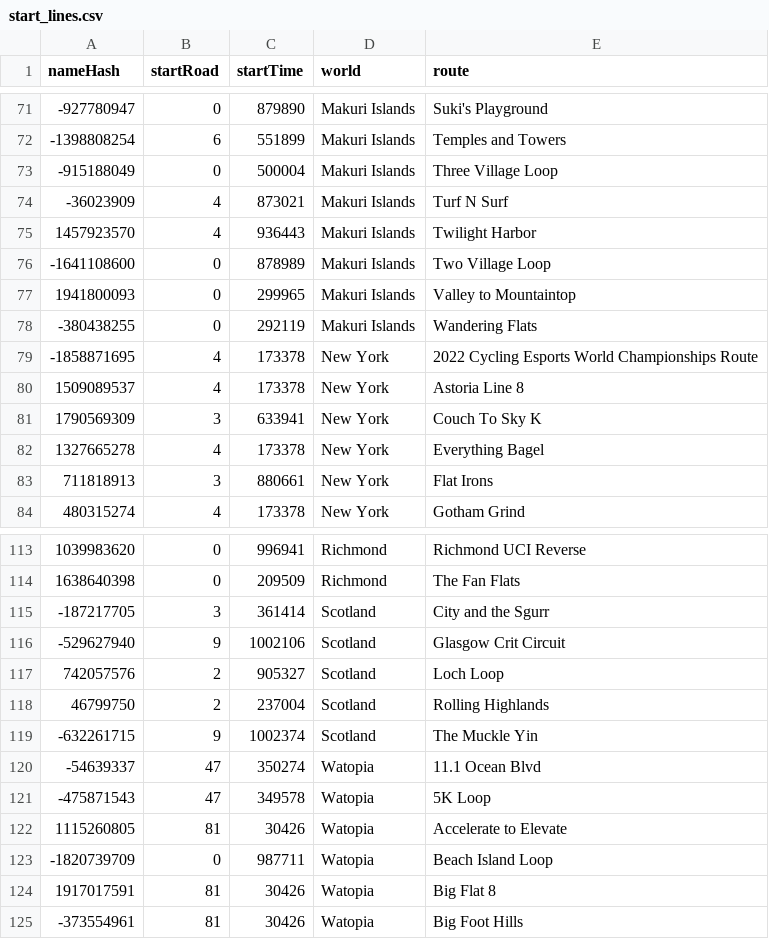
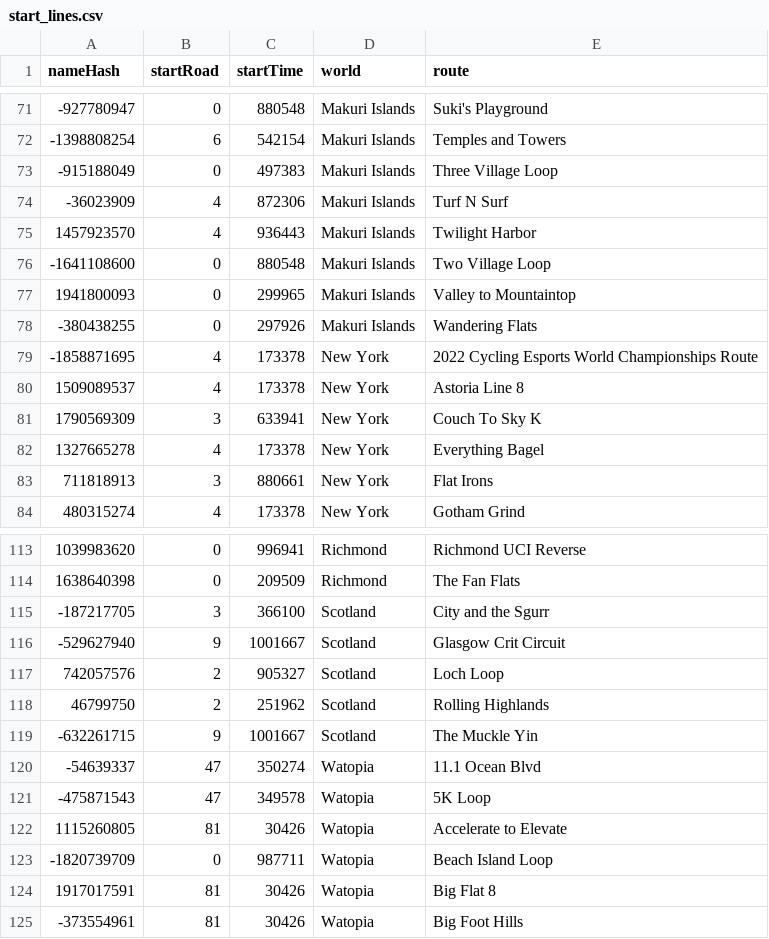
Before and after one commit to zoffline/zwift-offline, a CSV file: start_lines.csv, drawn as a sheet; only a part is shown, gaps mark what is left out; the diff covers the shown part only.

```diff
--- a/start_lines.csv
+++ b/start_lines.csv
@@ -71,9 +71,9 @@ nameHash,startRoad,startTime,world,route
--927780947,0,879890,Makuri Islands,Suki's Playground
--1398808254,6,551899,Makuri Islands,Temples and Towers
--915188049,0,500004,Makuri Islands,Three Village Loop
--36023909,4,873021,Makuri Islands,Turf N Surf
+-927780947,0,880548,Makuri Islands,Suki's Playground
+-1398808254,6,542154,Makuri Islands,Temples and Towers
+-915188049,0,497383,Makuri Islands,Three Village Loop
+-36023909,4,872306,Makuri Islands,Turf N Surf
 1457923570,4,936443,Makuri Islands,Twilight Harbor
--1641108600,0,878989,Makuri Islands,Two Village Loop
+-1641108600,0,880548,Makuri Islands,Two Village Loop
 1941800093,0,299965,Makuri Islands,Valley to Mountaintop
--380438255,0,292119,Makuri Islands,Wandering Flats
+-380438255,0,297926,Makuri Islands,Wandering Flats
 -1858871695,4,173378,New York,2022 Cycling Esports World Championships Route
@@ -114,7 +114,7 @@ nameHash,startRoad,startTime,world,route
 1638640398,0,209509,Richmond,The Fan Flats
--187217705,3,361414,Scotland,City and the Sgurr
--529627940,9,1002106,Scotland,Glasgow Crit Circuit
+-187217705,3,366100,Scotland,City and the Sgurr
+-529627940,9,1001667,Scotland,Glasgow Crit Circuit
 742057576,2,905327,Scotland,Loch Loop
-46799750,2,237004,Scotland,Rolling Highlands
--632261715,9,1002374,Scotland,The Muckle Yin
+46799750,2,251962,Scotland,Rolling Highlands
+-632261715,9,1001667,Scotland,The Muckle Yin
 -54639337,47,350274,Watopia,11.1 Ocean Blvd
```
Also changed, not shown: 5 added rows and 24 edited cells elsewhere in this file, 6 other files.
